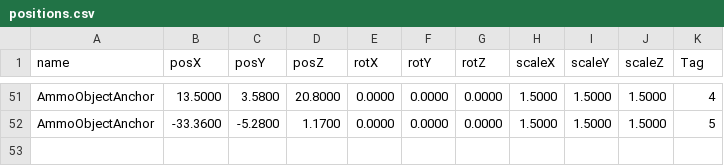
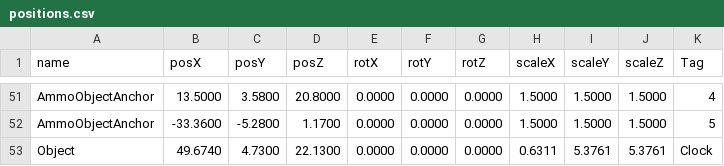
Before and after one commit to wizgame2023/2025afterGame, a CSV file: 2025afterGame/media/Stage/positions.csv, drawn as a sheet; only a part is shown, gaps mark what is left out.

```diff
--- a/2025afterGame/media/Stage/positions.csv
+++ b/2025afterGame/media/Stage/positions.csv
@@ -52 +52,2 @@ AmmoObjectAnchor,13.5000,3.5800,20.8000,0.0000,0.0000,0.0000,1.5000,1.5000,1.500
 AmmoObjectAnchor,-33.3600,-5.2800,1.1700,0.0000,0.0000,0.0000,1.5000,1.5000,1.5000,5
+Object,49.6740,4.7300,22.1300,0.0000,0.0000,0.0000,0.6311,5.3761,5.3761,Clock
```
Also changed, not shown: 2 other files.
